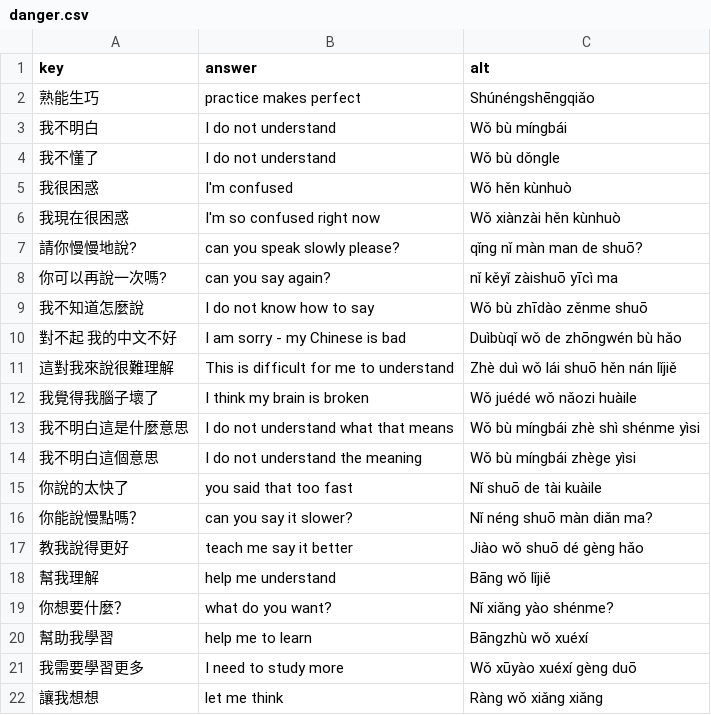
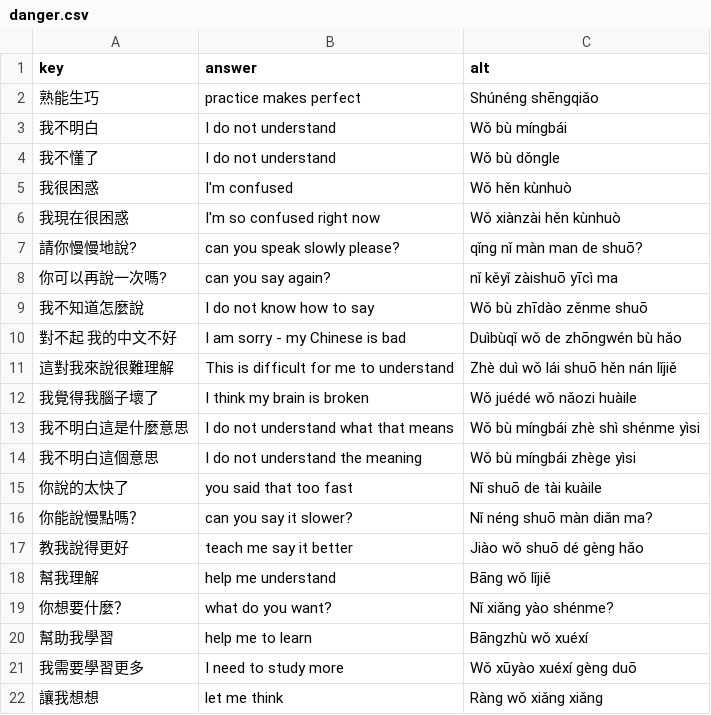
Before and after one commit to timwarnock/lingua.avant.net, a CSV file: zh-flashcards/data/danger.csv, drawn as a sheet.

Commit message:
Update danger.csv

```diff
--- a/zh-flashcards/data/danger.csv
+++ b/zh-flashcards/data/danger.csv
@@ -1,3 +1,3 @@
 key,answer,alt
-熟能生巧,practice makes perfect,Shúnéngshēngqiǎo
+熟能生巧,practice makes perfect,Shúnéng shēngqiǎo
 我不明白,I do not understand,Wǒ bù míngbái
```
